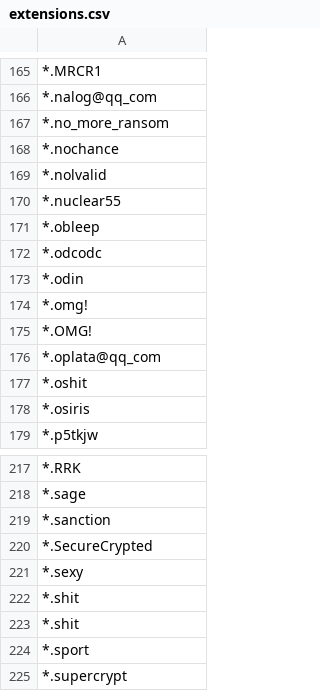
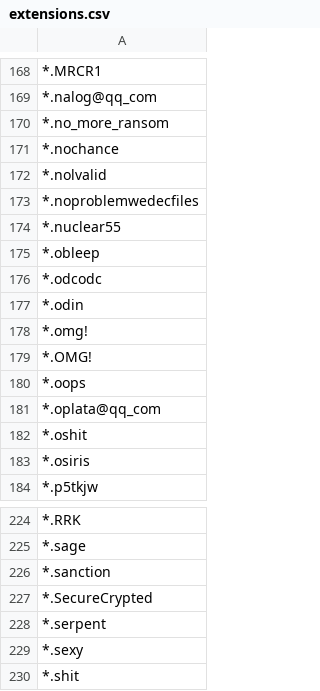
Before and after one commit to kinomakino/ransomware_file_extensions, a CSV file: extensions.csv, drawn as a sheet; only a part is shown, gaps mark what is left out; the shorter side is filled out with more unchanged rows; the diff covers the shown part only; the diff names each change by its address in the sheet, - before the commit and + after, or states it on an @@ line.

```diff
--- a/extensions.csv
+++ b/extensions.csv
+row 173: *.noproblemwedecfiles
+row 180: *.oops
+row 228: *.serpent
```
Also changed, not shown: 7 added rows elsewhere in this file.
